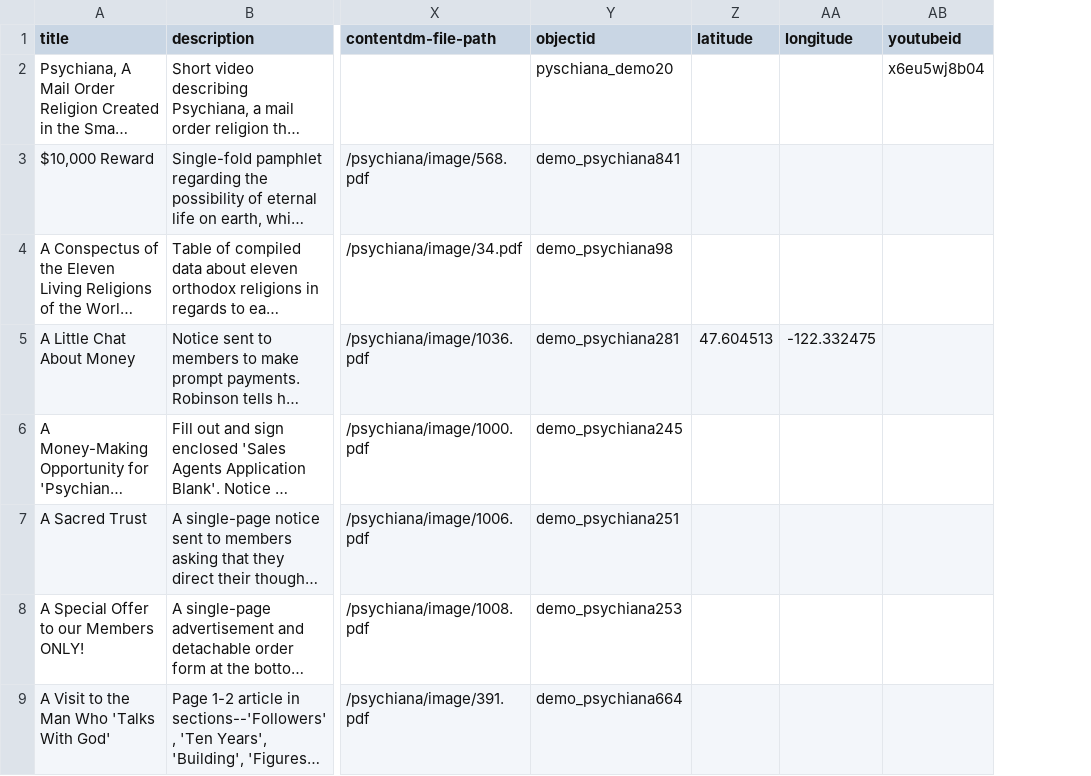
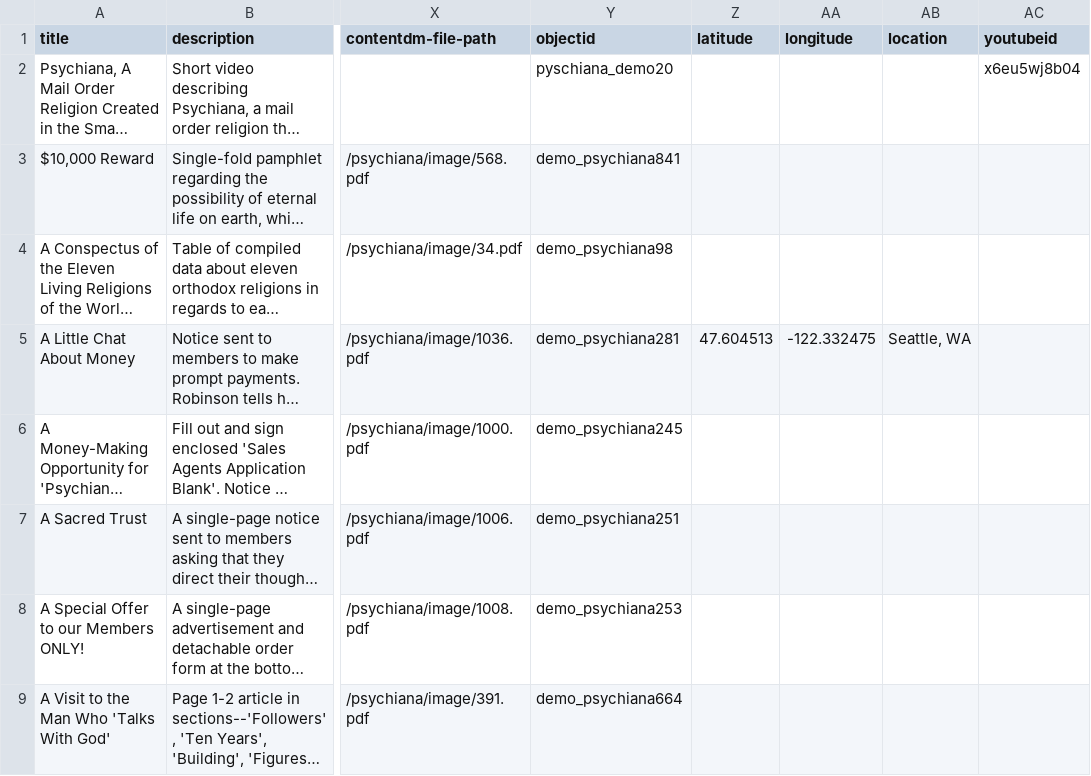
Before and after one commit to CollectionBuilder/collectionbuilder-contentdm, a CSV file: _data/demo_psychiana.csv, drawn as a sheet; only a part is shown, gaps mark what is left out; long unchanged cells end in …; the diff names each change by its address in the sheet, - before the commit and + after, or states it on an @@ line.

Commit message:
add locations so featured works when blank

```diff
--- a/_data/demo_psychiana.csv
+++ b/_data/demo_psychiana.csv
+column AB (location), row 5: Seattle, WA
```
